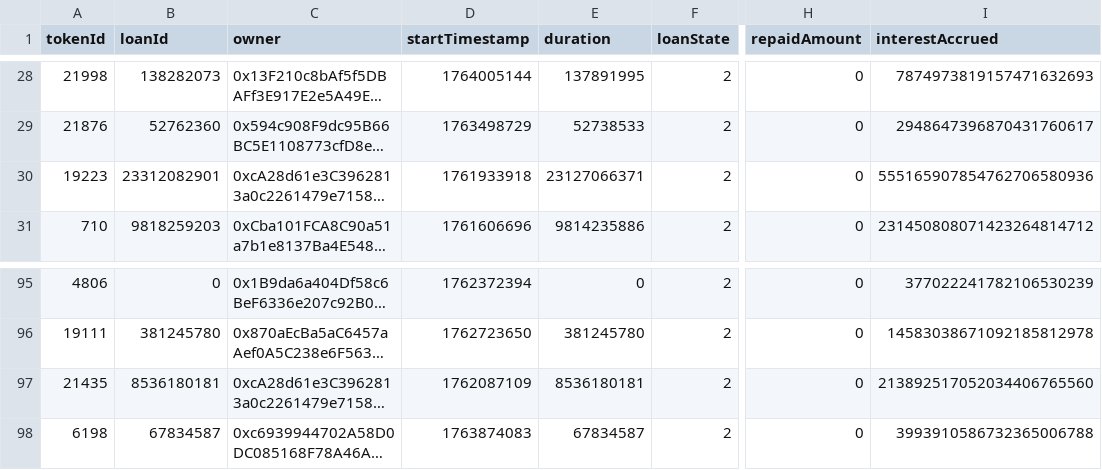
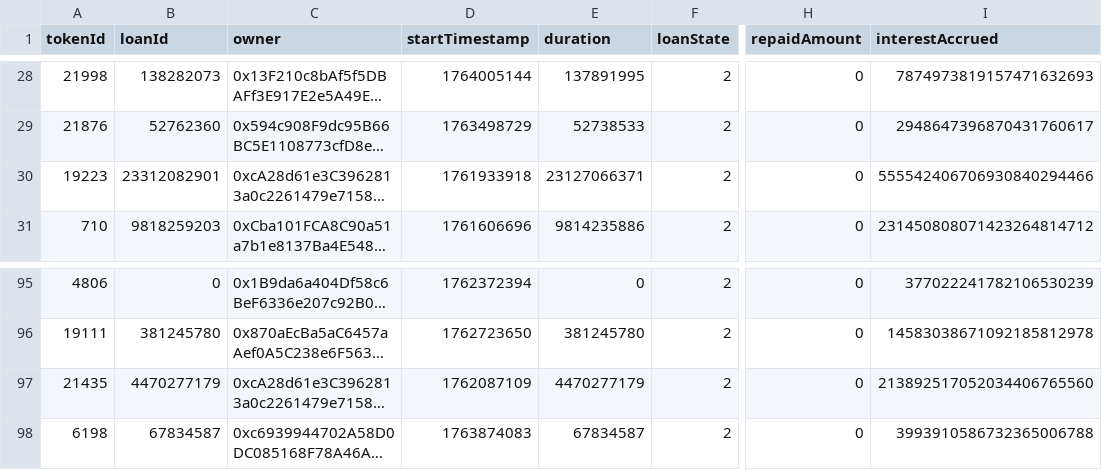
Before and after one commit to vinit-wq/dataFile, a CSV file: loan_details.csv, drawn as a sheet; only a part is shown, gaps mark what is left out; long unchanged cells end in …; the diff covers the shown part only; the diff names each change by its address in the sheet, - before the commit and + after, or states it on an @@ line.

Commit message:
Update loan_details.csv

```diff
--- a/loan_details.csv
+++ b/loan_details.csv
-I30 (interestAccrued): 555165907854762706580936
+I30 (interestAccrued): 555542406706930840294466
-B97 (loanId): 8536180181
+B97 (loanId): 4470277179
-E97 (duration): 8536180181
+E97 (duration): 4470277179
```
Also changed, not shown: 1 added row, 1 removed row and 19 edited cells elsewhere in this file.
